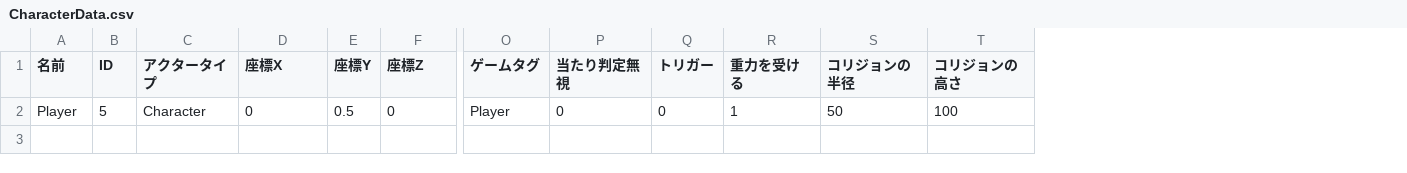
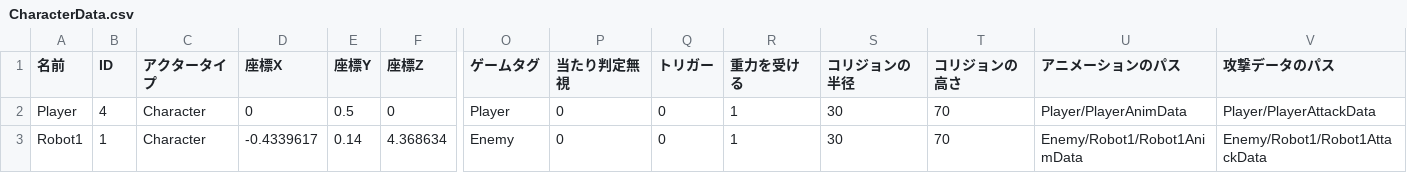
Before and after one commit to lovecap7/UnityEditer, a CSV file: MyUnityEditer/Assets/CSV/NieR/DebugScene/CharacterData.csv, drawn as a sheet; only a part is shown, gaps mark what is left out; rows hold the shown columns only; the diff names each change by its address in the sheet, - before the commit and + after, or states it on an @@ line.

```diff
--- a/MyUnityEditer/Assets/CSV/NieR/DebugScene/CharacterData.csv
+++ b/MyUnityEditer/Assets/CSV/NieR/DebugScene/CharacterData.csv
+column U (アニメーションのパス), row 2: Player/PlayerAnimData
+column V (攻撃データのパス), row 2: Player/PlayerAttackData
-B2 (ID): 5
+B2 (ID): 4
-S2 (コリジョンの半径): 50
+S2 (コリジョンの半径): 30
-T2 (コリジョンの高さ): 100
+T2 (コリジョンの高さ): 70
+row 3: Robot1 | 1 | Character | -0.4339617 | 0.14 | 4.368634 | Enemy | 0 | 0 | 1 | 30 | 70 | Enemy/Robot1/Robot1AnimData | Enemy/Robot1/Robot1AttackData
```
Also changed, not shown: MyUnityEditer/Assets/CSV/NieR/DebugScene/StageData.csv, 11 other files.
